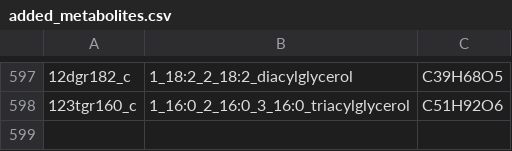
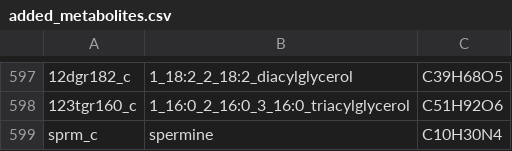
Before and after one commit to gulermalaria/iPfal17_curation, a CSV file: data/added_metabolites.csv, drawn as a sheet; only a part is shown, gaps mark what is left out; the diff names each change by its address in the sheet, - before the commit and + after, or states it on an @@ line.

Commit message:
Corrected spermine name in the model

```diff
--- a/data/added_metabolites.csv
+++ b/data/added_metabolites.csv
+row 599: sprm_c | spermine | C10H30N4
```
Also changed, not shown: 1 other file.
